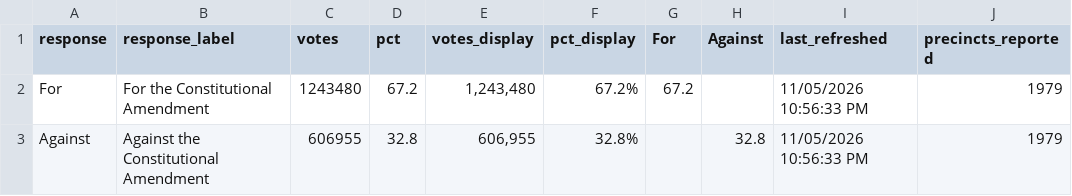
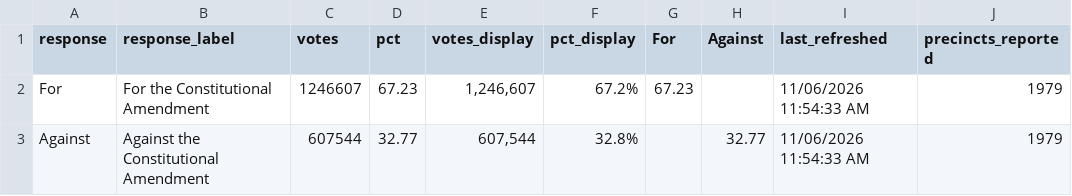
Before and after one commit to Sammyliu0606/midterm_result, a CSV file: data/live/flourish/flourish_q2_bar.csv, drawn as a sheet; only a part is shown; the diff names each change by its address in the sheet, - before the commit and + after, or states it on an @@ line.

```diff
--- a/data/live/flourish/flourish_q2_bar.csv
+++ b/data/live/flourish/flourish_q2_bar.csv
-C2 (votes): 1243480
+C2 (votes): 1246607
-D2 (pct): 67.2
+D2 (pct): 67.23
-E2 (votes_display): 1,243,480
+E2 (votes_display): 1,246,607
-G2 (For): 67.2
+G2 (For): 67.23
-I2:I3 (last_refreshed): 11/05/2026 10:56:33 PM
+I2:I3 (last_refreshed): 11/06/2026 11:54:33 AM
-C3 (votes): 606955
+C3 (votes): 607544
-D3 (pct): 32.8
+D3 (pct): 32.77
-E3 (votes_display): 606,955
+E3 (votes_display): 607,544
-H3 (Against): 32.8
+H3 (Against): 32.77
```
Also changed, not shown: data/live/flourish/flourish_gov_bar.csv, data/live/flourish/flourish_gov_map.csv, 17 other files.
